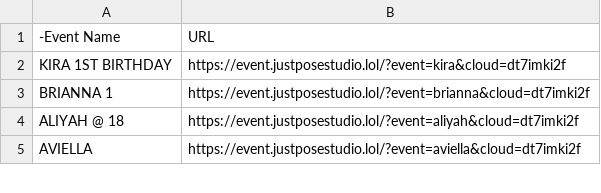
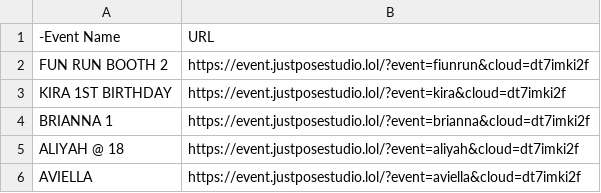
Before and after one commit to sirnichemotivation-rgb/events-landingpage, a CSV file: events.csv, drawn as a sheet; only a part is shown; the diff names each change by its address in the sheet, - before the commit and + after, or states it on an @@ line.

Commit message:
Update events.csv

```diff
--- a/events.csv
+++ b/events.csv
+row 2: FUN RUN BOOTH 2 | https://event.justposestudio.lol/?event=fiunrun&cloud=dt7imki2f
```
